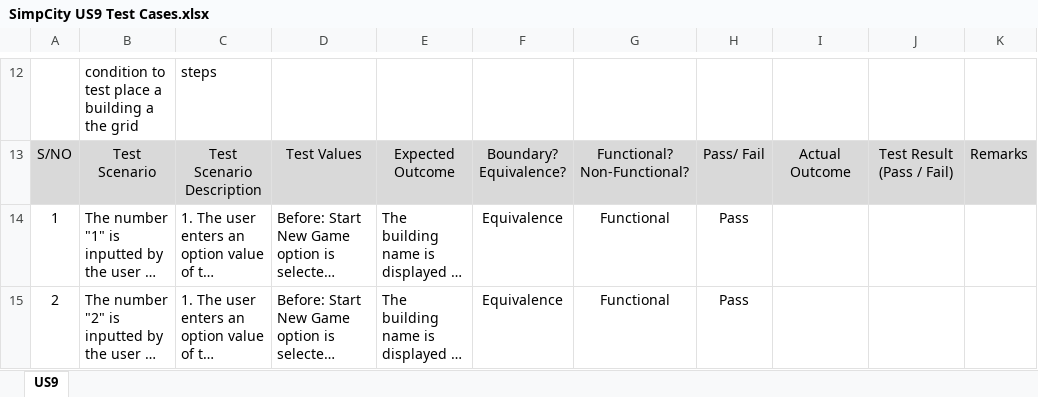
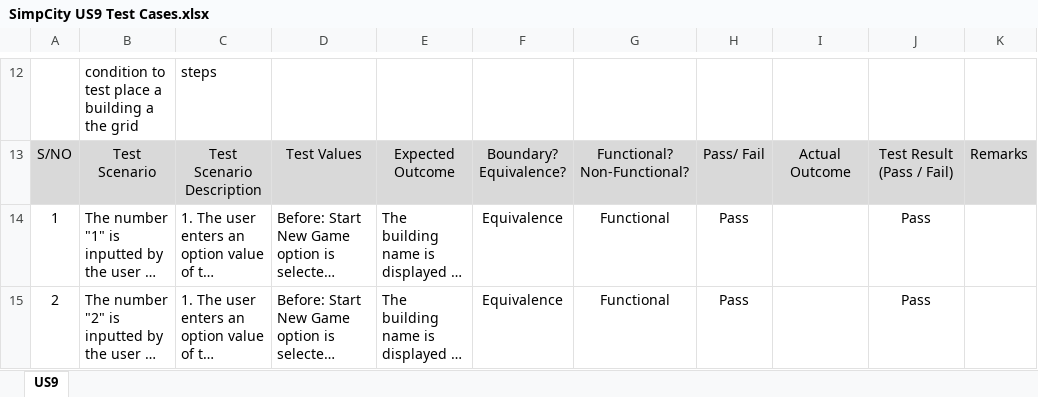
Before and after one commit to huanhuiyinglalala/SimpCityQA, an Excel workbook: SimpCity US9 Test Cases.xlsx, sheet US9, drawn as a sheet; only a part is shown, gaps mark what is left out; long unchanged cells end in …; values as stored, in another font and other column widths than the file's, no borders; charts and pictures not drawn; the diff covers the shown part only; the diff names each change by its address in the sheet, - before the commit and + after, or states it on an @@ line.

```diff
--- a/SimpCity US9 Test Cases.xlsx (sheet US9)
+++ b/SimpCity US9 Test Cases.xlsx (sheet US9)
-J14:J15: (empty)
+J14:J15: Pass
```
Also changed, not shown: 11 edited cells elsewhere in this sheet, charts or pictures.
